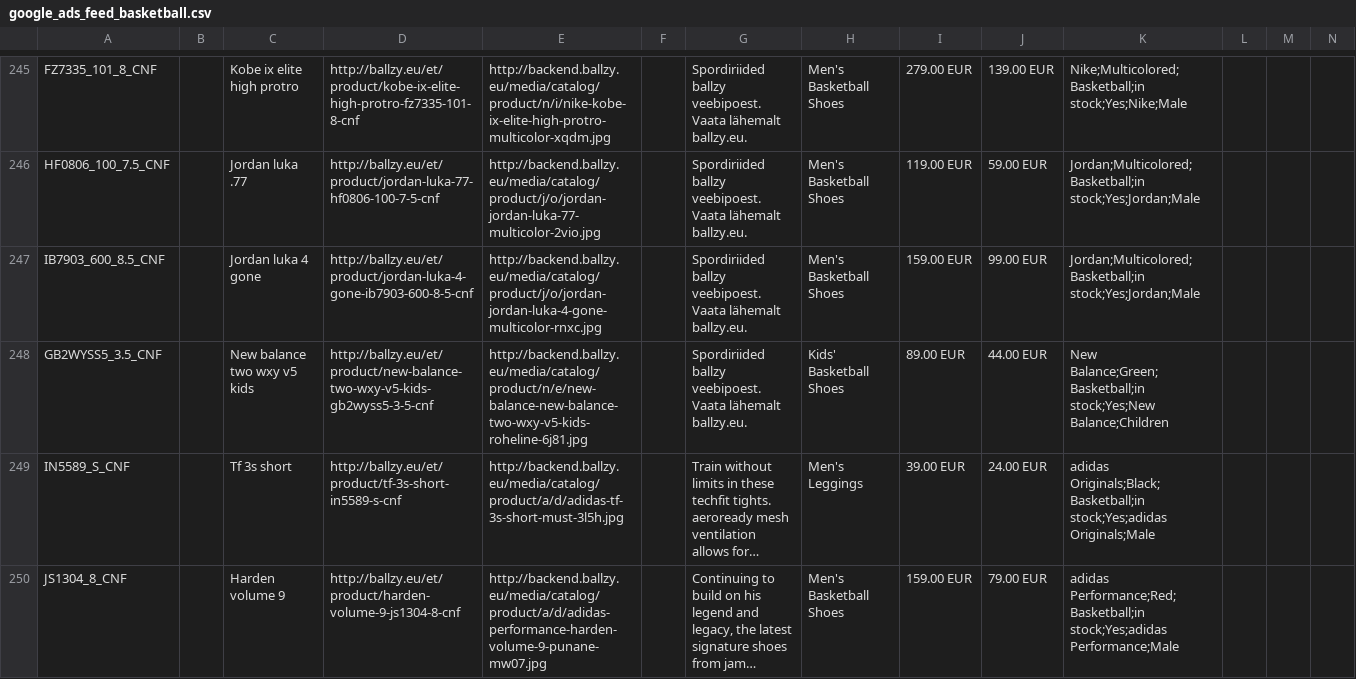
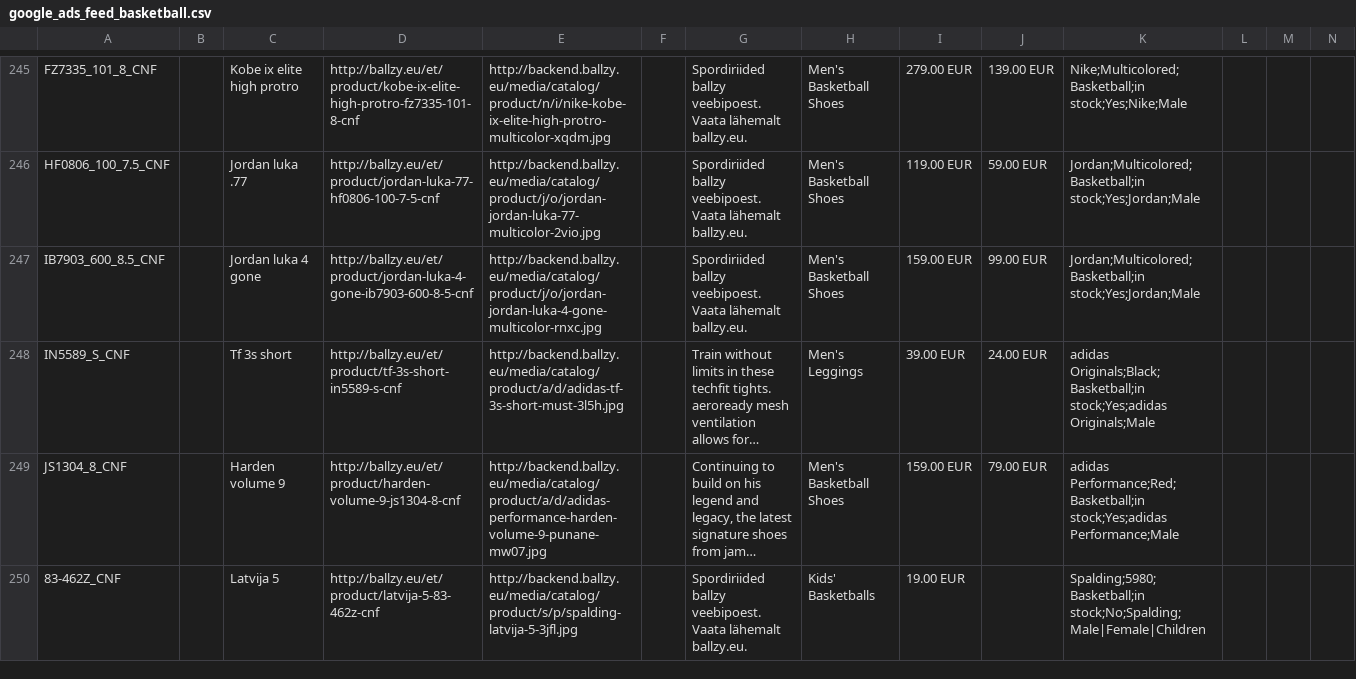
Before and after one commit to tanelneemoja/cropink_to_google, a CSV file: google_ads_feed_basketball.csv, drawn as a sheet; only a part is shown, gaps mark what is left out; the shorter side is filled out with more unchanged rows; long unchanged cells end in …; rows hold the shown columns only; the diff names each change by its address in the sheet, - before the commit and + after, or states it on an @@ line.

```diff
--- a/google_ads_feed_basketball.csv
+++ b/google_ads_feed_basketball.csv
-row 248: GB2WYSS5_3.5_CNF |  | New balance two wxy v5 kids | http://ballzy.eu/et/product/new-balance-two-wxy-v5-kids-gb2wyss5-3-5-cnf | http://backend.ballzy.eu/media/catalog/product/n/e/new-balance-new-balance-two-wxy-v5-kids-roheline-6j81.jpg |  | Spordiriided ballzy veebipoest. Vaata lähemalt ballzy.eu. | Kids' Basketball Shoes | 89.00 EUR | 44.00 EUR | New Balance;Green;Basketball;in stock;Yes;New Balance;Children
```
Also changed, not shown: 6 other files.
